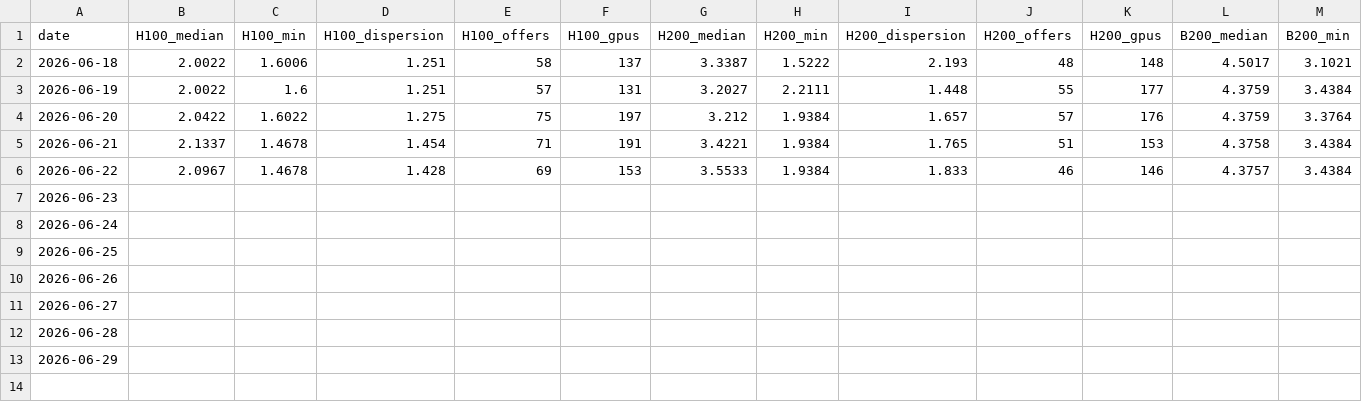
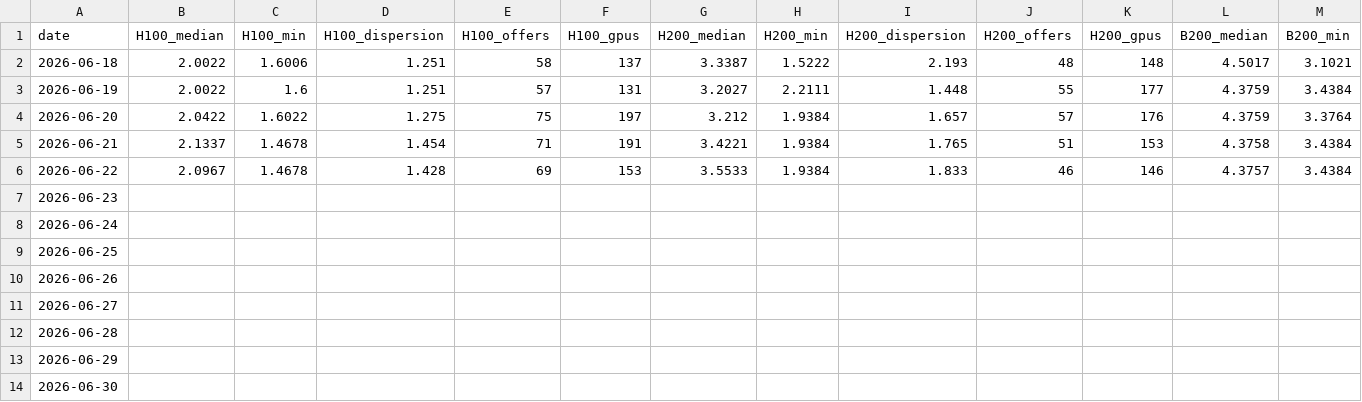
Before and after one commit to qqqqhuhu/gpu_monitor, a CSV file: data/gpu_prices.csv, drawn as a sheet; only a part is shown; rows hold the shown columns only; the diff names each change by its address in the sheet, - before the commit and + after, or states it on an @@ line.

```diff
--- a/data/gpu_prices.csv
+++ b/data/gpu_prices.csv
+row 14: 2026-06-30
```
Also changed, not shown: 1 other file.
